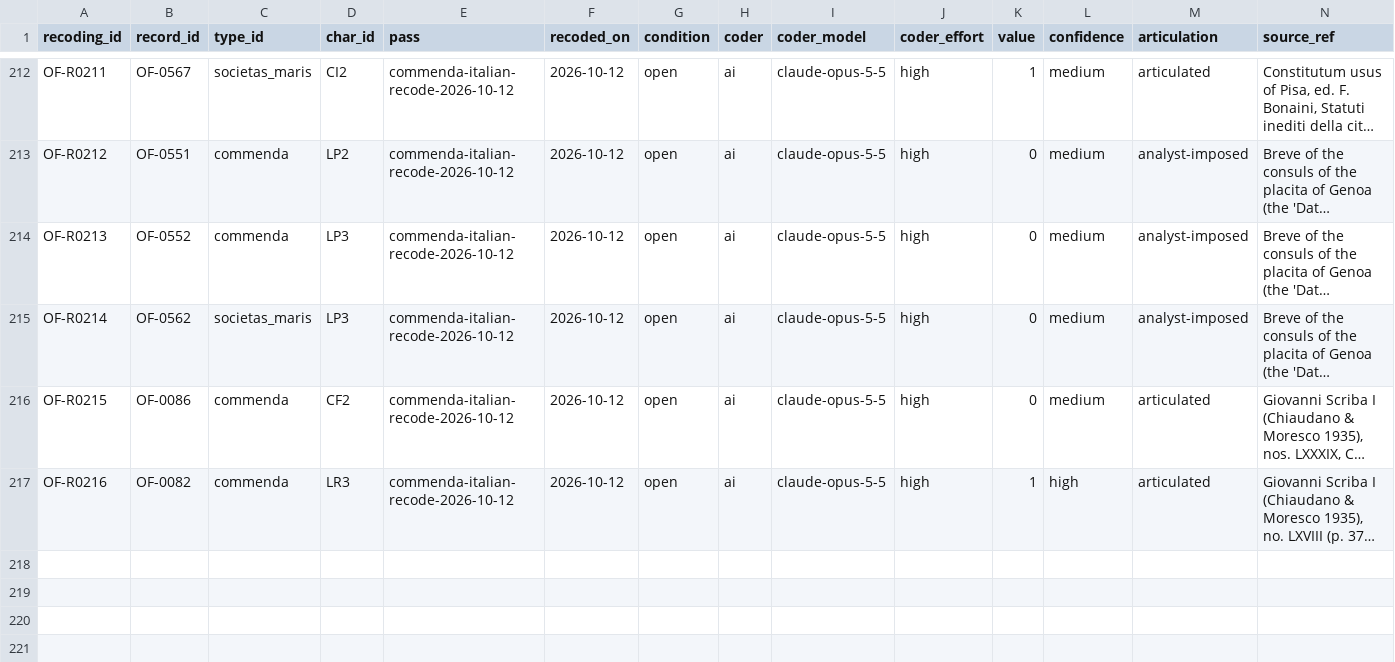
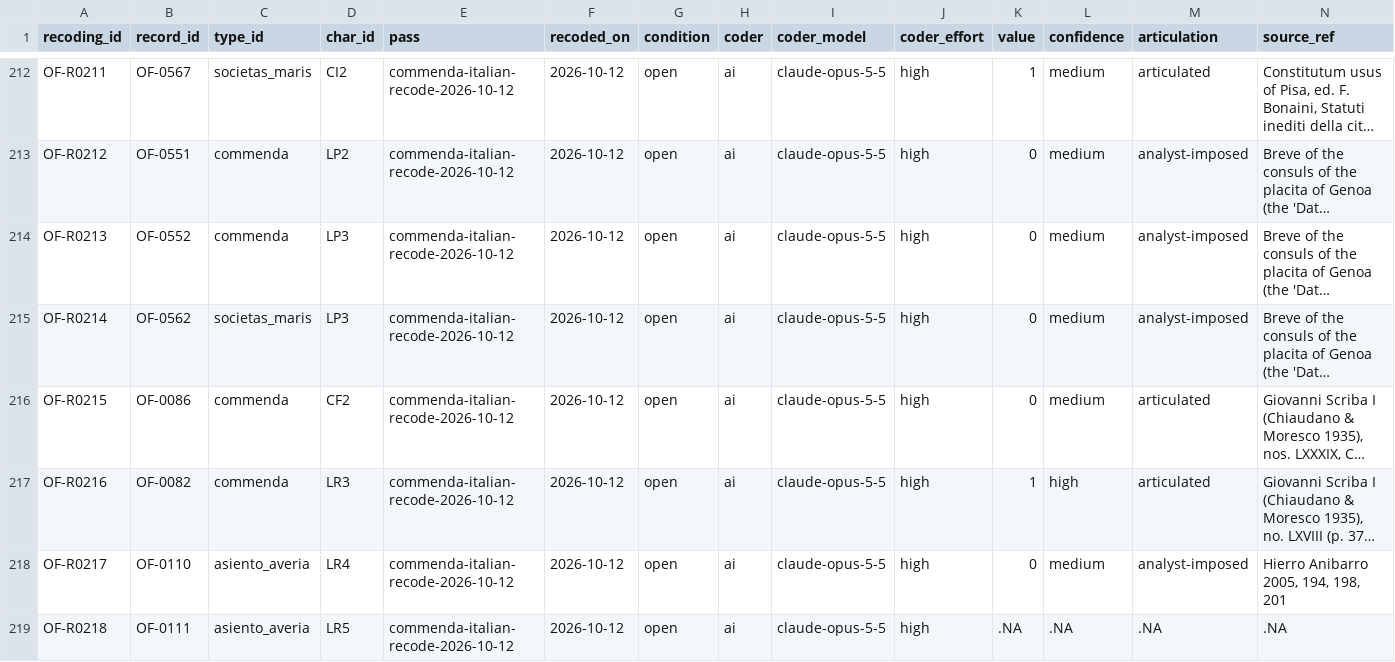
Before and after one commit to michaelschiltz/HistorEE_codebooks, a CSV file: datasets/organizational_forms/recodings.csv, drawn as a sheet; only a part is shown, gaps mark what is left out; long unchanged cells end in …; rows hold the shown columns only; the diff names each change by its address in the sheet, - before the commit and + after, or states it on an @@ line.

```diff
--- a/datasets/organizational_forms/recodings.csv
+++ b/datasets/organizational_forms/recodings.csv
+row 218: OF-R0217 | OF-0110 | asiento_averia | LR4 | commenda-italian-recode-2026-10-12 | 2026-10-12 | open | ai | claude-opus-5-5 | high | 0 | medium | analyst-imposed | Hierro Anibarro 2005, 194, 198, 201
+row 219: OF-R0218 | OF-0111 | asiento_averia | LR5 | commenda-italian-recode-2026-10-12 | 2026-10-12 | open | ai | claude-opus-5-5 | high | .NA | .NA | .NA | .NA
```
Also changed, not shown: datasets/organizational_forms/data.csv, vocabularies/organizational_form_type.csv, 5 other files.
